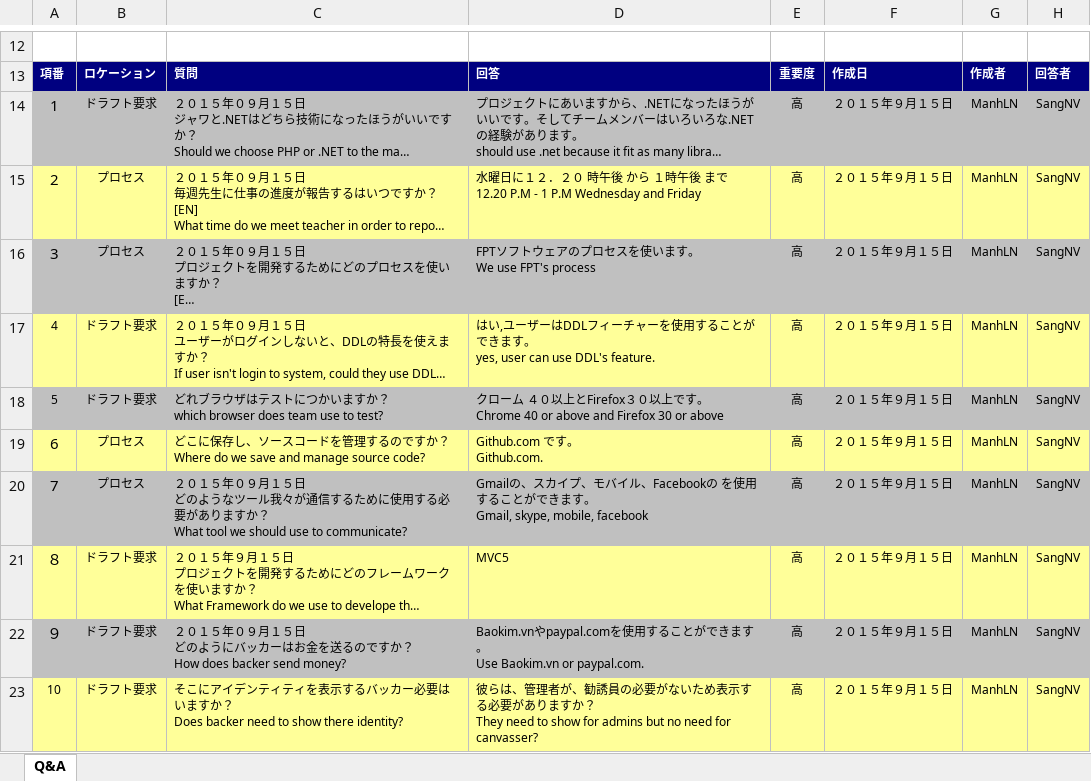
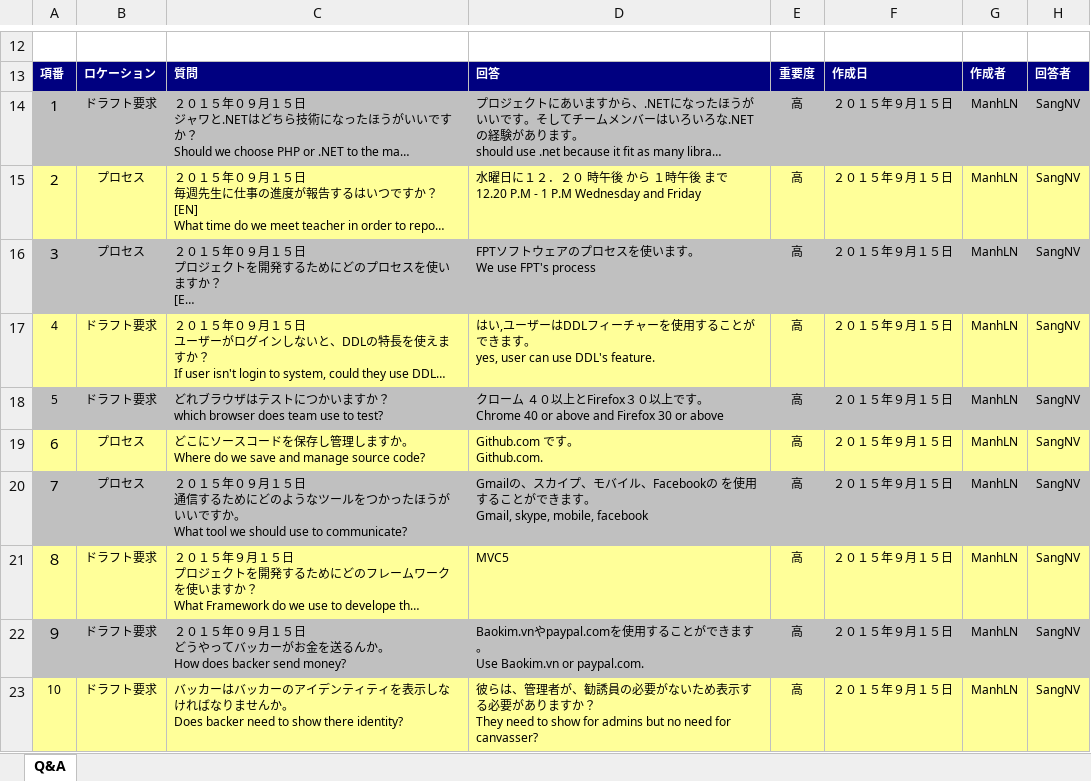
Before and after one commit to sangnvus/2015FALLJS01, an Excel workbook: WIP/Documents/Report 1/DDL_QA-Management-Sheet_v1.0_JP.xlsx, sheet Q&A, drawn as a sheet; only a part is shown, gaps mark what is left out; long unchanged cells end in …; values as stored, in another font and other column widths than the file's, no borders; conditional formats not drawn; ↵ is a line break in a cell; the diff names each change by its address in the sheet, - before the commit and + after, or states it on an @@ line.

Commit message:
trungvn japanese checked

```diff
--- a/WIP/Documents/Report 1/DDL_QA-Management-Sheet_v1.0_JP.xlsx (sheet Q&A)
+++ b/WIP/Documents/Report 1/DDL_QA-Management-Sheet_v1.0_JP.xlsx (sheet Q&A)
-C19: どこに保存し、ソースコードを管理するのですか？ ↵ Where do we…
+C19: どこにソースコードを保存し管理しますか。 ↵ Where do we…
-C20: …１５日 ↵ どのようなツール我々が通信するために使用する必要がありますか？ ↵ What tool we…
+C20: …１５日 ↵ 通信するためにどのようなツールをつかったほうがいいですか。 ↵ What tool we…
-C22: …５日 ↵ どのようにバッカーはお金を送るのですか？ ↵ How does backer…
+C22: …５日 ↵ どうやってバッカーがお金を送るんか。 ↵ How does backer…
-C23: そこにアイデンティティを表示するバッカー必要はいますか？ ↵ Does backer need…
+C23: バッカーはバッカーのアイデンティティを表示しなければなりませんか。 ↵ Does backer need…
```
